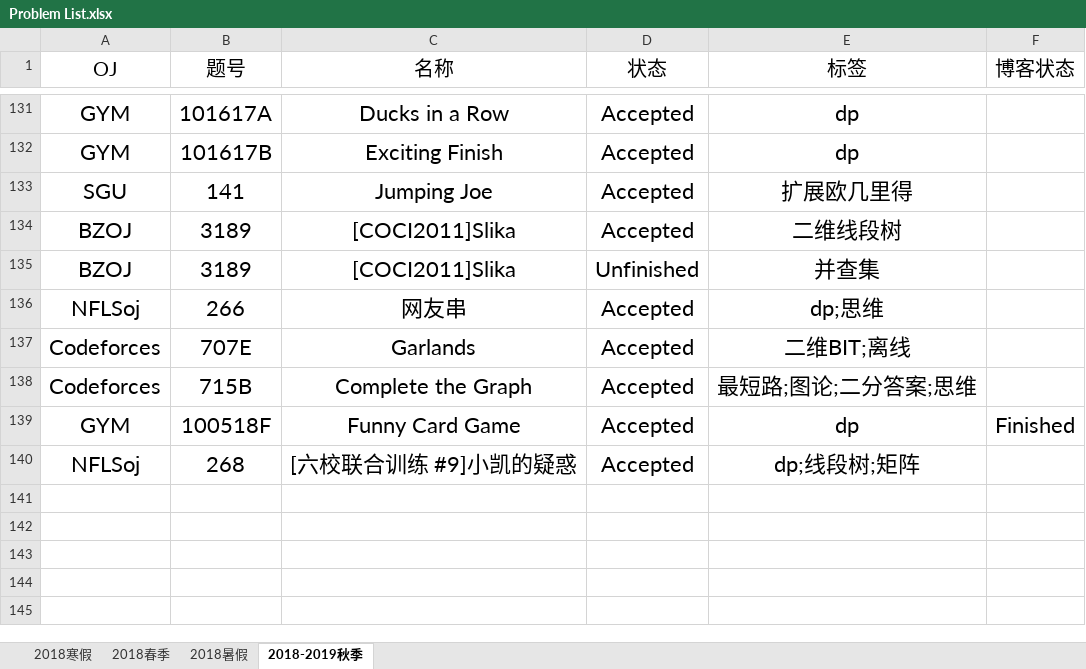
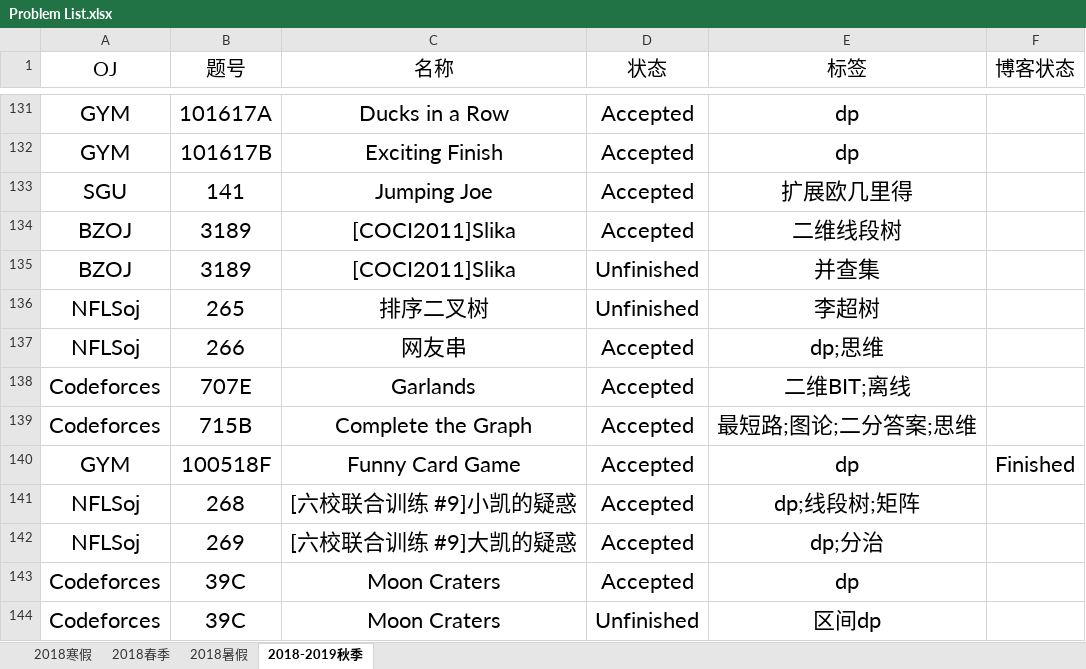
Before and after one commit to IcePrincess-1968/Programmes, an Excel workbook: Problem List.xlsx, sheet 2018-2019秋季, drawn as a sheet; only a part is shown, gaps mark what is left out; values as stored, in another font and other column widths than the file's, no borders; the diff names each change by its address in the sheet, - before the commit and + after, or states it on an @@ line.

Commit message:
add cf39c,nflsoj269 and nflsoj265(unfinished(

```diff
--- a/Problem List.xlsx (sheet 2018-2019秋季)
+++ b/Problem List.xlsx (sheet 2018-2019秋季)
+row 136: NFLSoj | 265 | 排序二叉树 | Unfinished | 李超树
+row 142: NFLSoj | 269 | [六校联合训练 #9]大凯的疑惑 | Accepted | dp;分治
+row 143: Codeforces | 39C | Moon Craters | Accepted | dp
+row 144: Codeforces | 39C | Moon Craters | Unfinished | 区间dp
```
Also changed, not shown: 3 other files.
